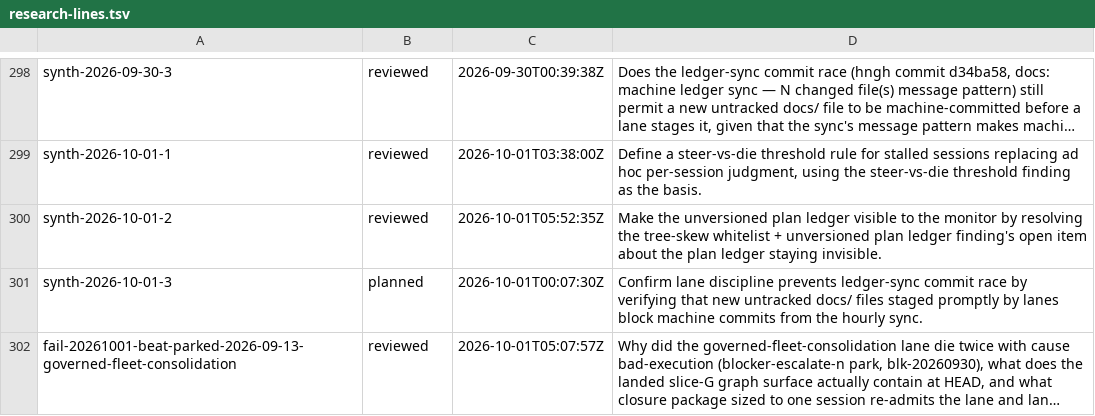
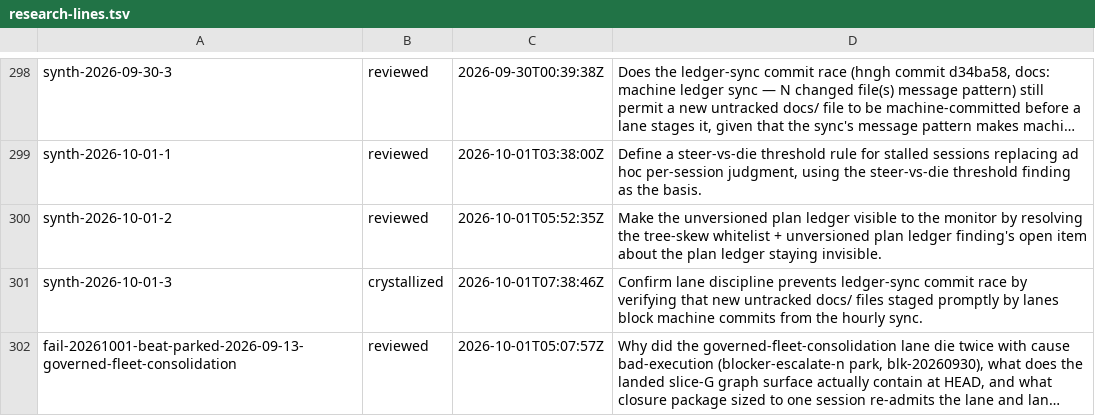
Before and after one commit to boundring/hngh, a TSV file: automation/research-lines.tsv, drawn as a sheet; only a part is shown, gaps mark what is left out; long unchanged cells end in …; the diff names each change by its address in the sheet, - before the commit and + after, or states it on an @@ line.

Commit message:
research: synth-2026-10-01-3 crystallized

```diff
--- a/automation/research-lines.tsv
+++ b/automation/research-lines.tsv
-B301: planned
+B301: crystallized
-C301: 2026-10-01T00:07:30Z
+C301: 2026-10-01T07:38:46Z
```
Also changed, not shown: 1 other file.
